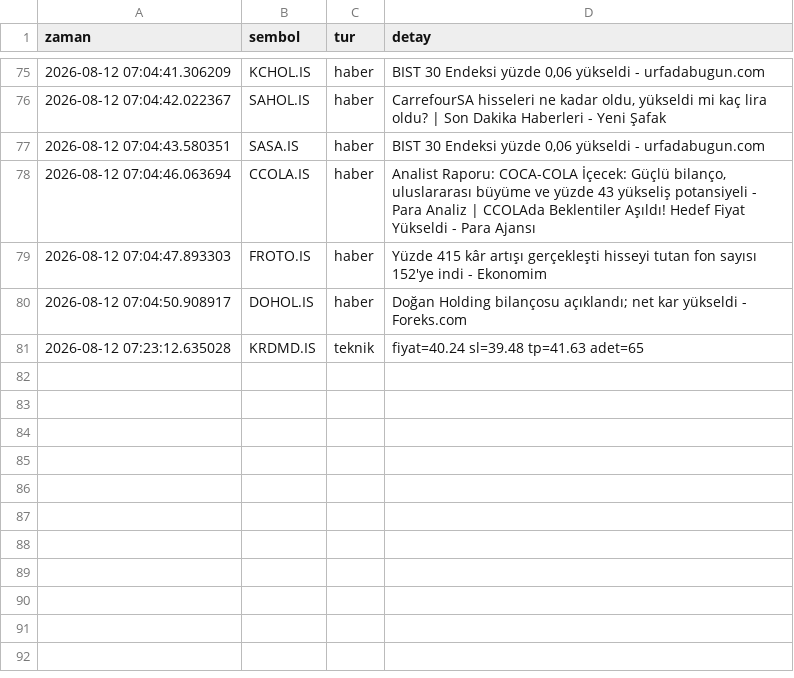
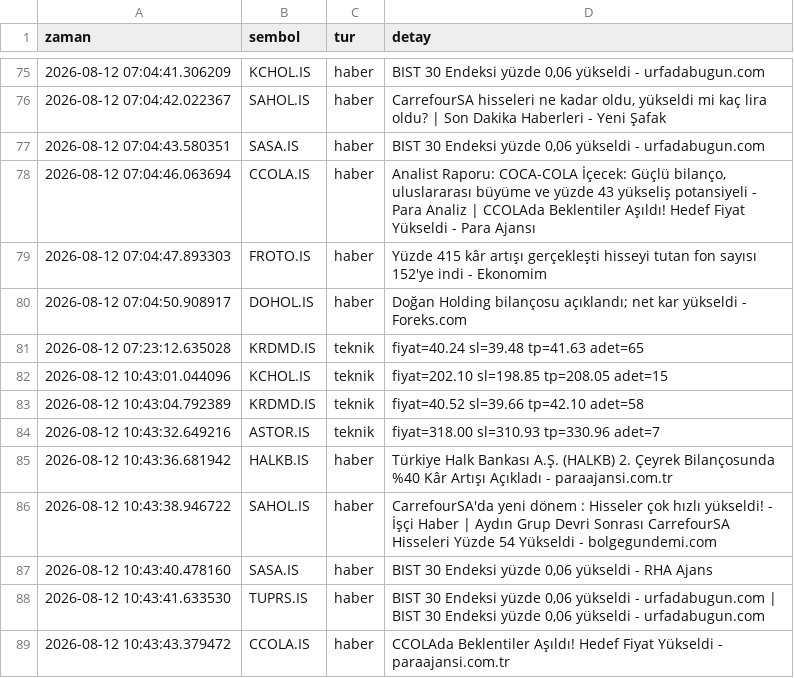
Before and after one commit to dujlif/A1-test-, a CSV file: signals_log.csv, drawn as a sheet; only a part is shown, gaps mark what is left out; the diff names each change by its address in the sheet, - before the commit and + after, or states it on an @@ line.

```diff
--- a/signals_log.csv
+++ b/signals_log.csv
+row 82: 2026-08-12 10:43:01.044096 | KCHOL.IS | teknik | fiyat=202.10 sl=198.85 tp=208.05 adet=15
+row 83: 2026-08-12 10:43:04.792389 | KRDMD.IS | teknik | fiyat=40.52 sl=39.66 tp=42.10 adet=58
+row 84: 2026-08-12 10:43:32.649216 | ASTOR.IS | teknik | fiyat=318.00 sl=310.93 tp=330.96 adet=7
+row 85: 2026-08-12 10:43:36.681942 | HALKB.IS | haber | Türkiye Halk Bankası A.Ş. (HALKB) 2. Çeyrek Bilançosunda %40 Kâr Artışı Açıkladı - paraajansi.com.tr
+row 86: 2026-08-12 10:43:38.946722 | SAHOL.IS | haber | CarrefourSA'da yeni dönem : Hisseler çok hızlı yükseldi! - İşçi Haber | Aydın Grup Devri Sonrası CarrefourSA Hisseleri Yüzde 54 Yükseldi - bolgegundemi.com
+row 87: 2026-08-12 10:43:40.478160 | SASA.IS | haber | BIST 30 Endeksi yüzde 0,06 yükseldi - RHA Ajans
+row 88: 2026-08-12 10:43:41.633530 | TUPRS.IS | haber | BIST 30 Endeksi yüzde 0,06 yükseldi - urfadabugun.com | BIST 30 Endeksi yüzde 0,06 yükseldi - urfadabugun.com
+row 89: 2026-08-12 10:43:43.379472 | CCOLA.IS | haber | CCOLAda Beklentiler Aşıldı! Hedef Fiyat Yükseldi - paraajansi.com.tr
```
Also changed, not shown: 1 other file.
